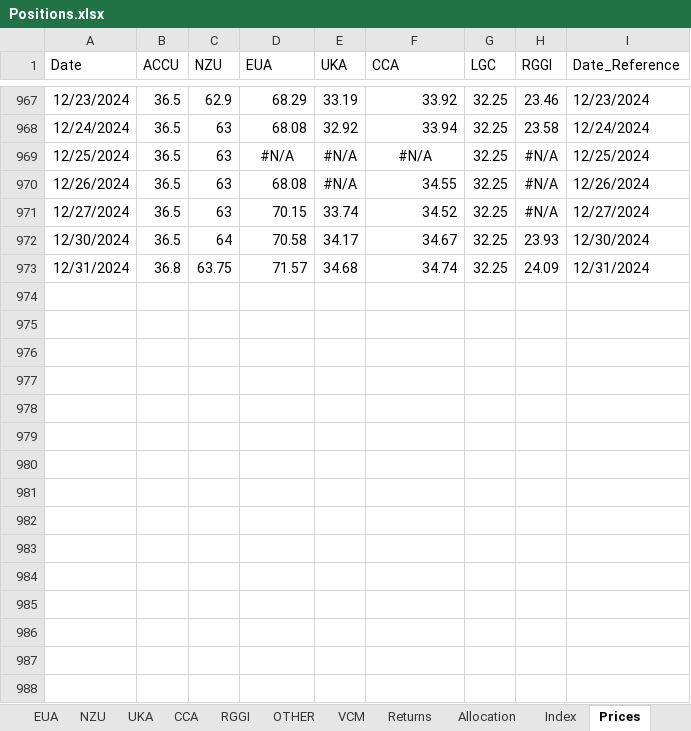
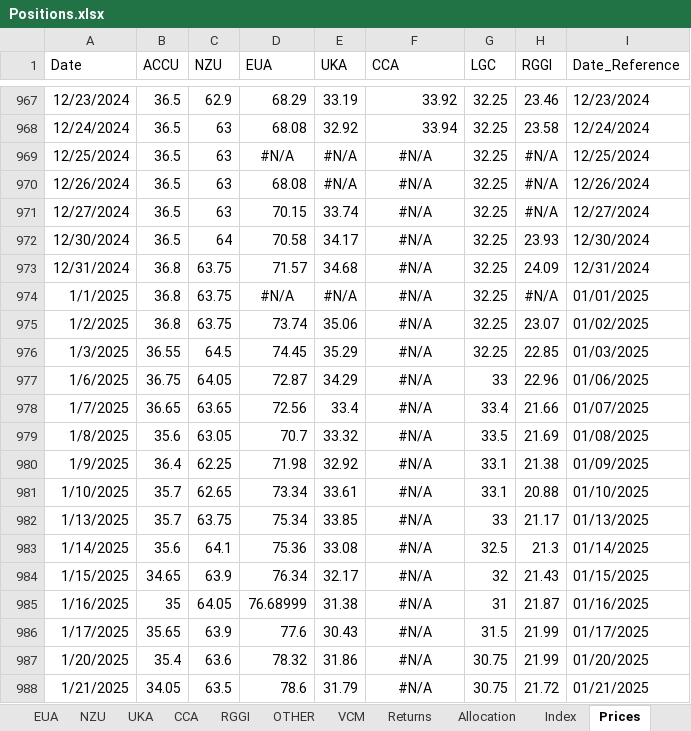
Before and after one commit to SamCurtis111/Carbon_Report, an Excel workbook: Positions.xlsx, sheet Prices, drawn as a sheet; only a part is shown, gaps mark what is left out; values as stored, in another font and other column widths than the file's, no borders; the diff covers the shown part only; the diff names each change by its address in the sheet, - before the commit and + after, or states it on an @@ line.

```diff
--- a/Positions.xlsx (sheet Prices)
+++ b/Positions.xlsx (sheet Prices)
-F970 (CCA): 34.55
+F970 (CCA): #N/A
-F970:F973 alignment: right
+F970:F973 alignment: center
-F971 (CCA): 34.52
+F971 (CCA): #N/A
-F972 (CCA): 34.67
+F972 (CCA): #N/A
-F973 (CCA): 34.74
+F973 (CCA): #N/A
+row 974: 1/1/2025 | 36.8 | 63.75 | #N/A | #N/A | #N/A | 32.25 | #N/A | 01/01/2025
+row 975: 1/2/2025 | 36.8 | 63.75 | 73.74 | 35.06 | #N/A | 32.25 | 23.07 | 01/02/2025
+row 976: 1/3/2025 | 36.55 | 64.5 | 74.45 | 35.29 | #N/A | 32.25 | 22.85 | 01/03/2025
+row 977: 1/6/2025 | 36.75 | 64.05 | 72.87 | 34.29 | #N/A | 33 | 22.96 | 01/06/2025
+row 978: 1/7/2025 | 36.65 | 63.65 | 72.56 | 33.4 | #N/A | 33.4 | 21.66 | 01/07/2025
+row 979: 1/8/2025 | 35.6 | 63.05 | 70.7 | 33.32 | #N/A | 33.5 | 21.69 | 01/08/2025
+row 980: 1/9/2025 | 36.4 | 62.25 | 71.98 | 32.92 | #N/A | 33.1 | 21.38 | 01/09/2025
+row 981: 1/10/2025 | 35.7 | 62.65 | 73.34 | 33.61 | #N/A | 33.1 | 20.88 | 01/10/2025
+row 982: 1/13/2025 | 35.7 | 63.75 | 75.34 | 33.85 | #N/A | 33 | 21.17 | 01/13/2025
+row 983: 1/14/2025 | 35.6 | 64.1 | 75.36 | 33.08 | #N/A | 32.5 | 21.3 | 01/14/2025
+row 984: 1/15/2025 | 34.65 | 63.9 | 76.34 | 32.17 | #N/A | 32 | 21.43 | 01/15/2025
+row 985: 1/16/2025 | 35 | 64.05 | 76.68999 | 31.38 | #N/A | 31 | 21.87 | 01/16/2025
+row 986: 1/17/2025 | 35.65 | 63.9 | 77.6 | 30.43 | #N/A | 31.5 | 21.99 | 01/17/2025
+row 987: 1/20/2025 | 35.4 | 63.6 | 78.32 | 31.86 | #N/A | 30.75 | 21.99 | 01/20/2025
+row 988: 1/21/2025 | 34.05 | 63.5 | 78.6 | 31.79 | #N/A | 30.75 | 21.72 | 01/21/2025
```
Also changed, not shown: 30 added rows, 228 edited cells and cell formats elsewhere in this sheet, sheet Price_Reference, sheet EUA_Prices, sheet EUA, sheet OTHER, sheet RGGI, sheet CCA, 8 more sheets, formulas that keep their value, CCA PnL Output.xlsx, EUA PnL Output.xlsx, 10 other files.
